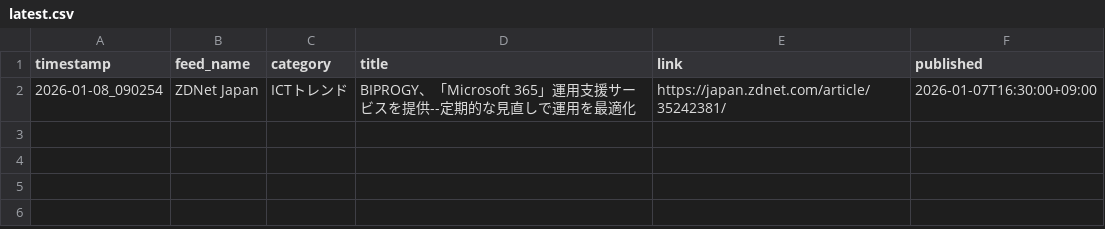
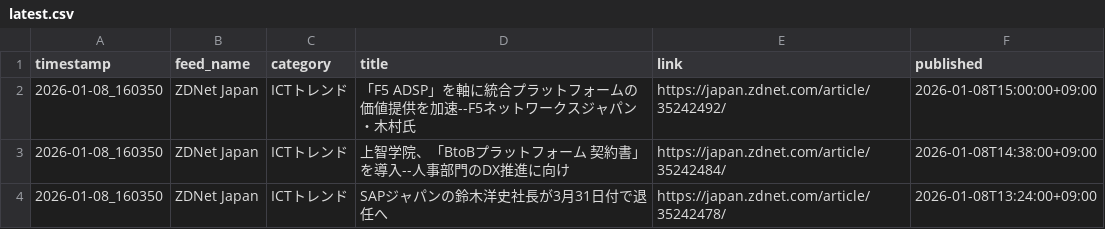
Before and after one commit to Keita50/rss_monitor, a CSV file: data/latest.csv, drawn as a sheet.

```diff
--- a/data/latest.csv
+++ b/data/latest.csv
@@ -1,2 +1,4 @@
 timestamp,feed_name,category,title,link,published
-2026-01-08_090254,ZDNet Japan,ICTトレンド,BIPROGY、「Microsoft 365」運用支援サービスを提供--定期的な見直しで運用を最適化,https://japan.zdnet.com/article/35242381/,2026-01-07T16:30:00+09:00
+2026-01-08_160350,ZDNet Japan,ICTトレンド,「F5 ADSP」を軸に統合プラットフォームの価値提供を加速--F5ネットワークスジャパン・木村氏,https://japan.zdnet.com/article/35242492/,2026-01-08T15:00:00+09:00
+2026-01-08_160350,ZDNet Japan,ICTトレンド,上智学院、「BtoBプラットフォーム 契約書」を導入--人事部門のDX推進に向け,https://japan.zdnet.com/article/35242484/,2026-01-08T14:38:00+09:00
+2026-01-08_160350,ZDNet Japan,ICTトレンド,SAPジャパンの鈴木洋史社長が3月31日付で退任へ,https://japan.zdnet.com/article/35242478/,2026-01-08T13:24:00+09:00
```
Also changed, not shown: 2 other files.
